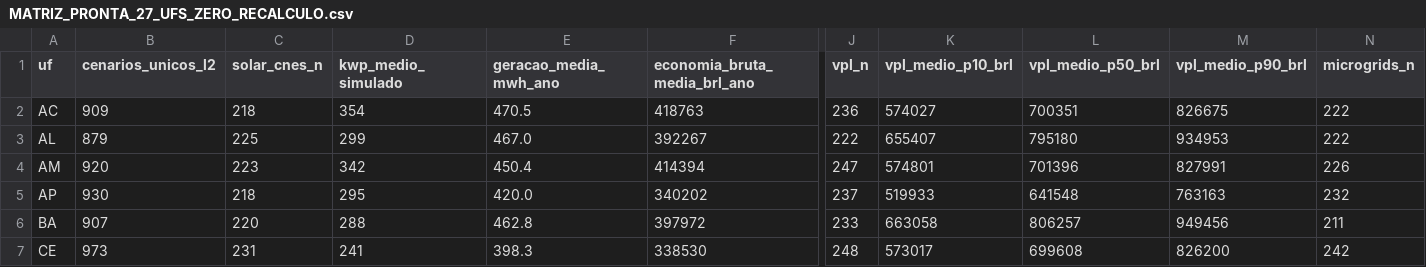
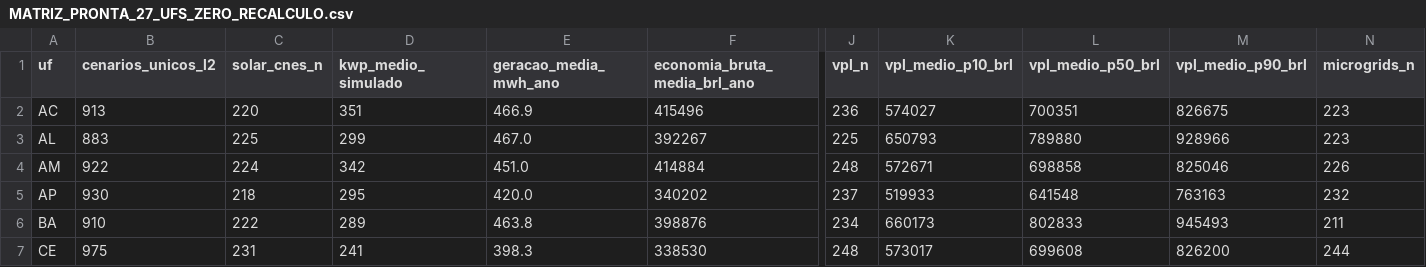
Before and after one commit to aristondalago-max/kpa-humanity-open-science, a CSV file: PKG-B-ENERGIA-SAUDE-v1.0.0/MATRIZ_PRONTA_27_UFS_ZERO_RECALCULO.csv, drawn as a sheet; only a part is shown, gaps mark what is left out; the diff covers the shown part only; the diff names each change by its address in the sheet, - before the commit and + after, or states it on an @@ line.

Commit message:
feat(release): KPA Humanity Open Science v1.0.0 (PKG-A=18496 L2/L4, PKG-B=25408 L2/L4)
- PKG-A-CORPUS-PTBR-v1.0.0: 18496 unique L2 dual-oracle verified solutions in Portuguese
- PKG-B-ENERGIA-SAUDE-v1.0.0: 25408 unique L2 synthetic health-energy scenarios across 27 UFs
- OUTREACH_LETTERS_v1.0.0: 6 institutional technical letters (UFSC, ABDEH, CONASS, CONASEMS, IMPA, SBM)
- Root manifest SHA-256: 3e2cf384e2adf443701207df41f5898ad38bbd77557e68ddcb06a982f4f44942
- Security audit: 0 findings, synthetic disclaimer verified in 11 documents

```diff
--- a/PKG-B-ENERGIA-SAUDE-v1.0.0/MATRIZ_PRONTA_27_UFS_ZERO_RECALCULO.csv
+++ b/PKG-B-ENERGIA-SAUDE-v1.0.0/MATRIZ_PRONTA_27_UFS_ZERO_RECALCULO.csv
-B2 (cenarios_unicos_l2): 909
+B2 (cenarios_unicos_l2): 913
-C2 (solar_cnes_n): 218
+C2 (solar_cnes_n): 220
-D2 (kwp_medio_simulado): 354
+D2 (kwp_medio_simulado): 351
-E2 (geracao_media_mwh_ano): 470.5
+E2 (geracao_media_mwh_ano): 466.9
-F2 (economia_bruta_media_brl_ano): 418763
+F2 (economia_bruta_media_brl_ano): 415496
-N2:N3 (microgrids_n): 222
+N2:N3 (microgrids_n): 223
-B3 (cenarios_unicos_l2): 879
+B3 (cenarios_unicos_l2): 883
-J3 (vpl_n): 222
+J3 (vpl_n): 225
-K3 (vpl_medio_p10_brl): 655407
+K3 (vpl_medio_p10_brl): 650793
-L3 (vpl_medio_p50_brl): 795180
+L3 (vpl_medio_p50_brl): 789880
-M3 (vpl_medio_p90_brl): 934953
+M3 (vpl_medio_p90_brl): 928966
-B4 (cenarios_unicos_l2): 920
+B4 (cenarios_unicos_l2): 922
-C4 (solar_cnes_n): 223
+C4 (solar_cnes_n): 224
-E4 (geracao_media_mwh_ano): 450.4
+E4 (geracao_media_mwh_ano): 451.0
-F4 (economia_bruta_media_brl_ano): 414394
+F4 (economia_bruta_media_brl_ano): 414884
-J4 (vpl_n): 247
+J4 (vpl_n): 248
-K4 (vpl_medio_p10_brl): 574801
+K4 (vpl_medio_p10_brl): 572671
-L4 (vpl_medio_p50_brl): 701396
+L4 (vpl_medio_p50_brl): 698858
-M4 (vpl_medio_p90_brl): 827991
+M4 (vpl_medio_p90_brl): 825046
-B6 (cenarios_unicos_l2): 907
+B6 (cenarios_unicos_l2): 910
-C6 (solar_cnes_n): 220
+C6 (solar_cnes_n): 222
-D6 (kwp_medio_simulado): 288
+D6 (kwp_medio_simulado): 289
-E6 (geracao_media_mwh_ano): 462.8
+E6 (geracao_media_mwh_ano): 463.8
-F6 (economia_bruta_media_brl_ano): 397972
+F6 (economia_bruta_media_brl_ano): 398876
-J6 (vpl_n): 233
+J6 (vpl_n): 234
-K6 (vpl_medio_p10_brl): 663058
+K6 (vpl_medio_p10_brl): 660173
-L6 (vpl_medio_p50_brl): 806257
+L6 (vpl_medio_p50_brl): 802833
-M6 (vpl_medio_p90_brl): 949456
+M6 (vpl_medio_p90_brl): 945493
-B7 (cenarios_unicos_l2): 973
+B7 (cenarios_unicos_l2): 975
-N7 (microgrids_n): 242
+N7 (microgrids_n): 244
```
Also changed, not shown: 149 edited cells elsewhere in this file, 20 other files.
